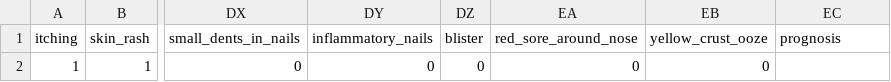
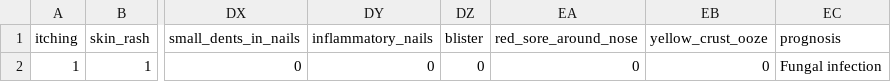
Before and after one commit to Ryunehaimu/Disease-Prediction-Naivebayes, a CSV file: new_data.csv, drawn as a sheet; only a part is shown, gaps mark what is left out; the diff names each change by its address in the sheet, - before the commit and + after, or states it on an @@ line.

```diff
--- a/new_data.csv
+++ b/new_data.csv
-EC2 (prognosis): (empty)
+EC2 (prognosis): Fungal infection
```
Also changed, not shown: 3 other files.
